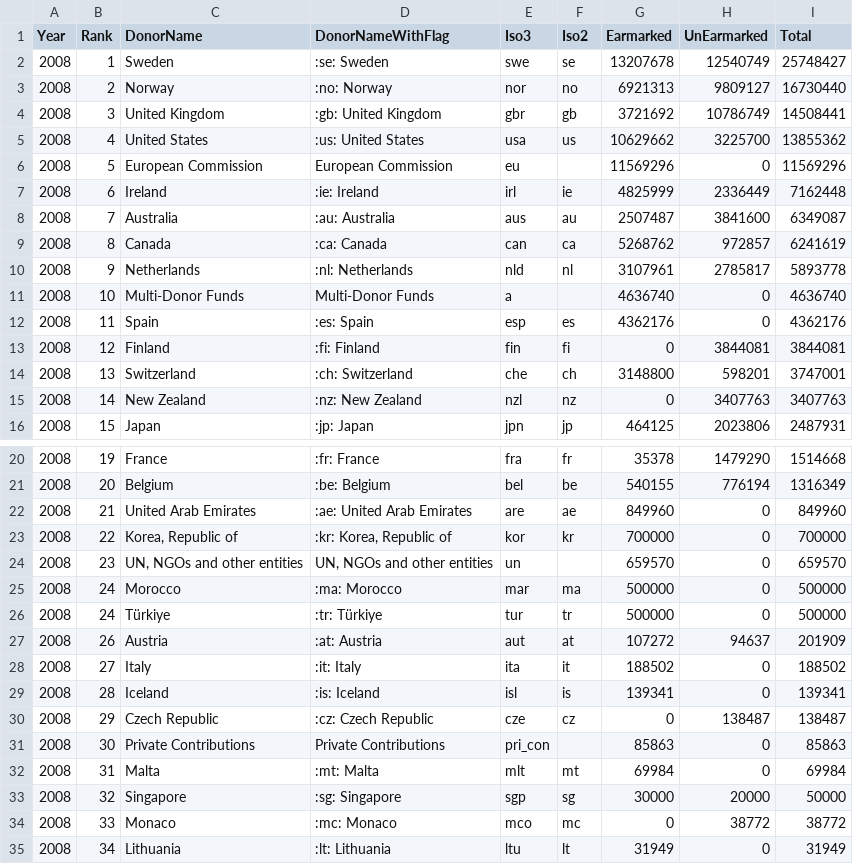
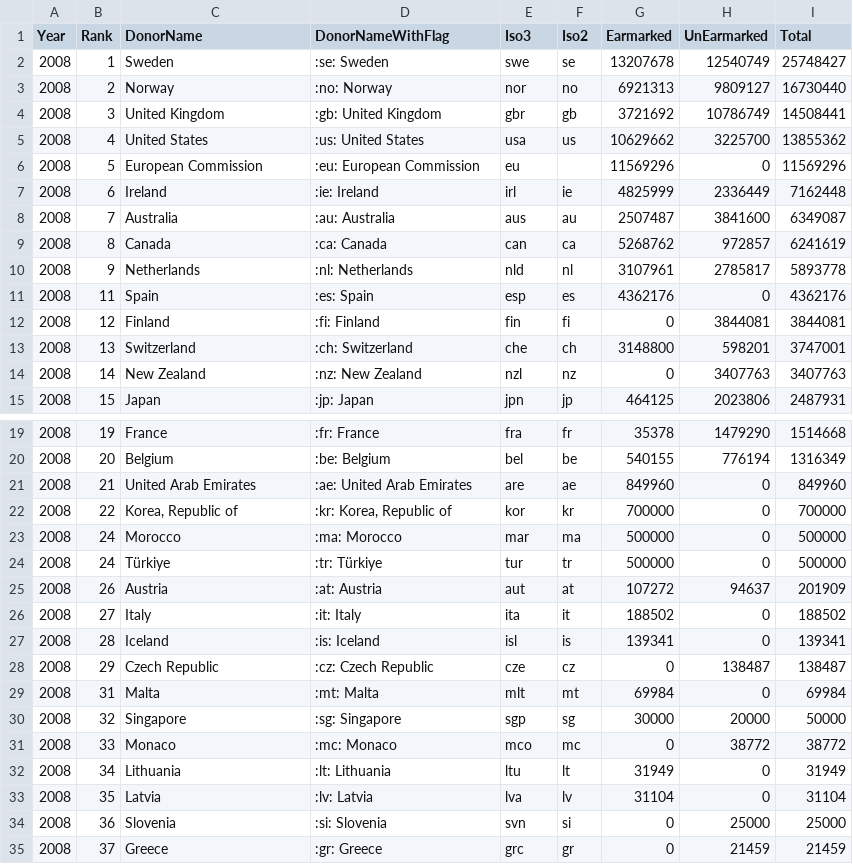
Before and after one commit to UN-OCHA/oct-donors-to-csv, a CSV file: data_2008.csv, drawn as a sheet; only a part is shown, gaps mark what is left out; the shorter side is filled out with more unchanged rows.

```diff
--- a/data_2008.csv
+++ b/data_2008.csv
@@ -5,3 +5,3 @@
 2008,"4","United States",":us: United States","usa","us","10629662","3225700","13855362"
-2008,"5","European Commission","European Commission","eu","","11569296","0","11569296"
+2008,"5","European Commission",":eu: European Commission","eu","","11569296","0","11569296"
 2008,"6","Ireland",":ie: Ireland","irl","ie","4825999","2336449","7162448"
@@ -10,3 +10,2 @@
 2008,"9","Netherlands",":nl: Netherlands","nld","nl","3107961","2785817","5893778"
-2008,"10","Multi-Donor Funds","Multi-Donor Funds","a","","4636740","0","4636740"
 2008,"11","Spain",":es: Spain","esp","es","4362176","0","4362176"
@@ -23,3 +22,2 @@
 2008,"22","Korea, Republic of",":kr: Korea, Republic of","kor","kr","700000","0","700000"
-2008,"23","UN, NGOs and other entities","UN, NGOs and other entities","un","","659570","0","659570"
 2008,"24","Morocco",":ma: Morocco","mar","ma","500000","0","500000"
@@ -30,3 +28,2 @@
 2008,"29","Czech Republic",":cz: Czech Republic","cze","cz","0","138487","138487"
-2008,"30","Private Contributions","Private Contributions","pri_con","","85863","0","85863"
 2008,"31","Malta",":mt: Malta","mlt","mt","69984","0","69984"
```
Also changed, not shown: data.csv, data_2009.csv, 15 other files.
